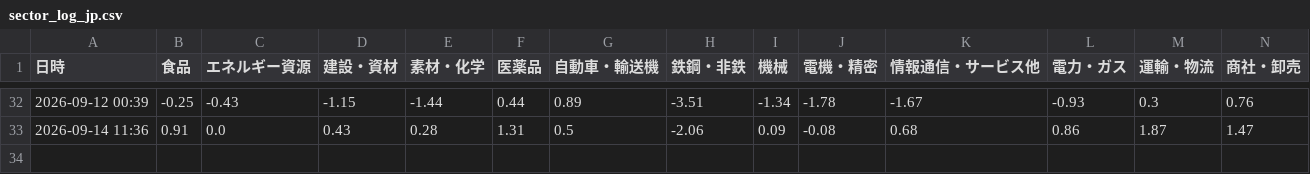
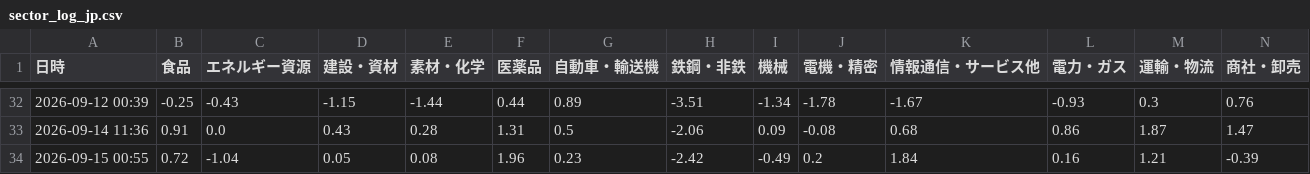
Before and after one commit to koyamaryota2-lang/MarketWatcher, a CSV file: sector_log_jp.csv, drawn as a sheet; only a part is shown, gaps mark what is left out; rows hold the shown columns only; the diff names each change by its address in the sheet, - before the commit and + after, or states it on an @@ line.

```diff
--- a/sector_log_jp.csv
+++ b/sector_log_jp.csv
+row 34: 2026-09-15 00:55 | 0.72 | -1.04 | 0.05 | 0.08 | 1.96 | 0.23 | -2.42 | -0.49 | 0.2 | 1.84 | 0.16 | 1.21 | -0.39
```
Also changed, not shown: market_log.csv.
